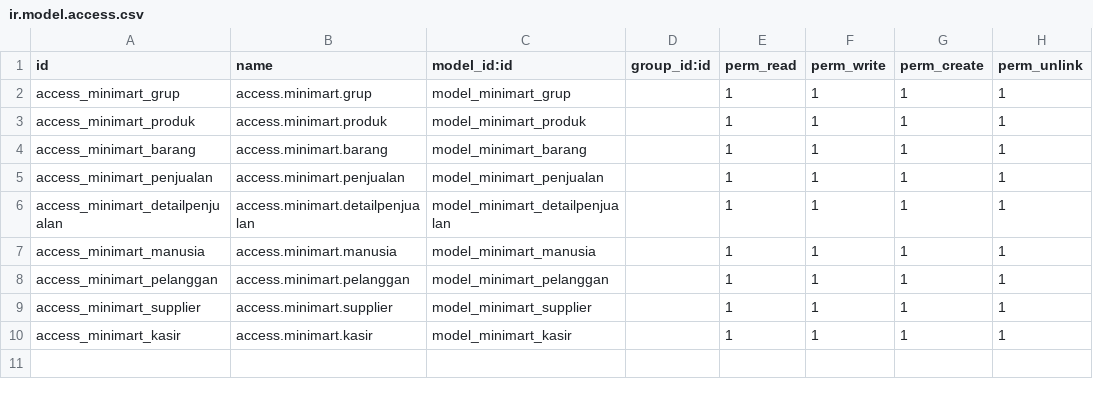
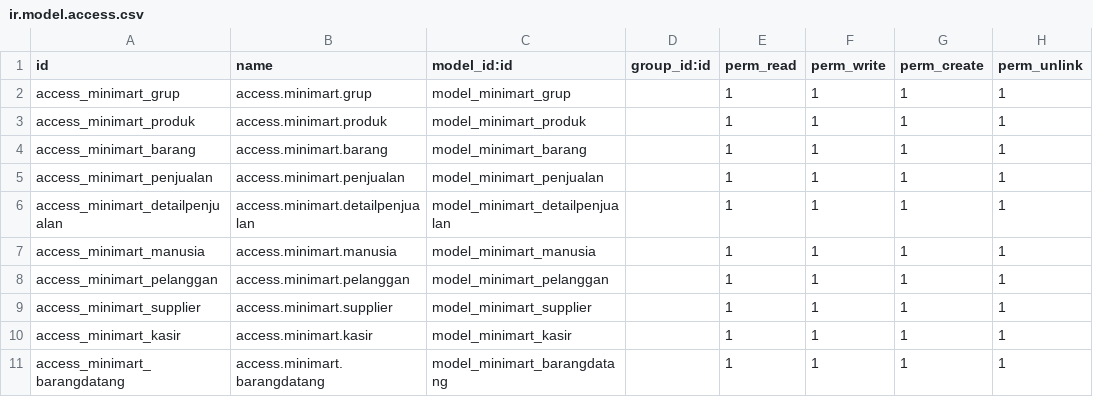
Before and after one commit to superwiku/minimart-odoo15-dev, a CSV file: addonswiku/minimart/security/ir.model.access.csv, drawn as a sheet.

Commit message:
add barang datang wizzard

```diff
--- a/addonswiku/minimart/security/ir.model.access.csv
+++ b/addonswiku/minimart/security/ir.model.access.csv
@@ -10 +10,2 @@ access_minimart_supplier,access.minimart.supplier,model_minimart_supplier,,1,1,1
 access_minimart_kasir,access.minimart.kasir,model_minimart_kasir,,1,1,1,1
+access_minimart_barangdatang,access.minimart.barangdatang,model_minimart_barangdatang,,1,1,1,1
```
Also changed, not shown: 6 other files.
